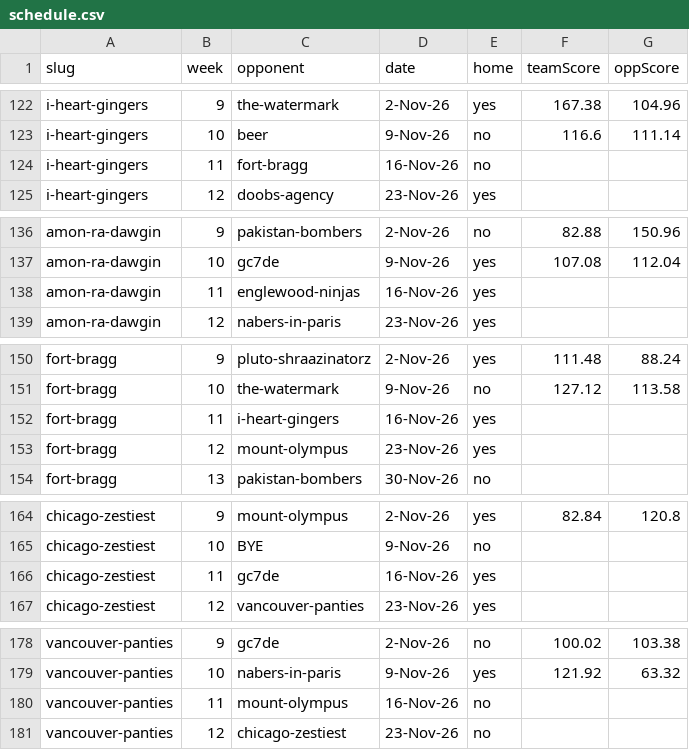
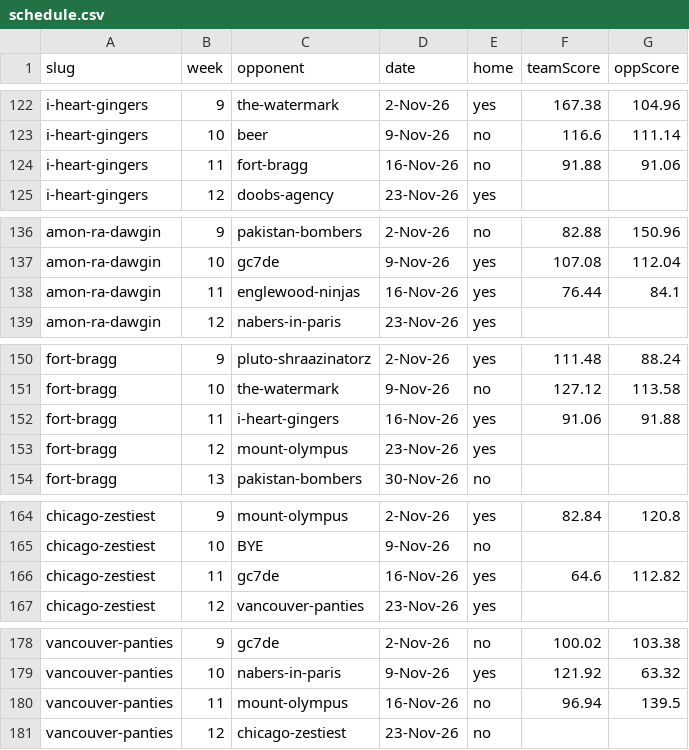
Before and after one commit to Scav-game/MakeFantasyGreatAgain, a CSV file: data/schedule.csv, drawn as a sheet; only a part is shown, gaps mark what is left out; the diff covers the shown part only.

```diff
--- a/data/schedule.csv
+++ b/data/schedule.csv
@@ -123,3 +123,3 @@ i-heart-gingers,9,the-watermark,2-Nov-26,yes,167.38,104.96
 i-heart-gingers,10,beer,9-Nov-26,no,116.6,111.14
-i-heart-gingers,11,fort-bragg,16-Nov-26,no,,
+i-heart-gingers,11,fort-bragg,16-Nov-26,no,91.88,91.06
 i-heart-gingers,12,doobs-agency,23-Nov-26,yes,,
@@ -137,3 +137,3 @@ amon-ra-dawgin,9,pakistan-bombers,2-Nov-26,no,82.88,150.96
 amon-ra-dawgin,10,gc7de,9-Nov-26,yes,107.08,112.04
-amon-ra-dawgin,11,englewood-ninjas,16-Nov-26,yes,,
+amon-ra-dawgin,11,englewood-ninjas,16-Nov-26,yes,76.44,84.1
 amon-ra-dawgin,12,nabers-in-paris,23-Nov-26,yes,,
@@ -151,3 +151,3 @@ fort-bragg,9,pluto-shraazinatorz,2-Nov-26,yes,111.48,88.24
 fort-bragg,10,the-watermark,9-Nov-26,no,127.12,113.58
-fort-bragg,11,i-heart-gingers,16-Nov-26,yes,,
+fort-bragg,11,i-heart-gingers,16-Nov-26,yes,91.06,91.88
 fort-bragg,12,mount-olympus,23-Nov-26,yes,,
@@ -165,3 +165,3 @@ chicago-zestiest,9,mount-olympus,2-Nov-26,yes,82.84,120.8
 chicago-zestiest,10,BYE,9-Nov-26,no,,
-chicago-zestiest,11,gc7de,16-Nov-26,yes,,
+chicago-zestiest,11,gc7de,16-Nov-26,yes,64.6,112.82
 chicago-zestiest,12,vancouver-panties,23-Nov-26,yes,,
@@ -179,3 +179,3 @@ vancouver-panties,9,gc7de,2-Nov-26,no,100.02,103.38
 vancouver-panties,10,nabers-in-paris,9-Nov-26,yes,121.92,63.32
-vancouver-panties,11,mount-olympus,16-Nov-26,no,,
+vancouver-panties,11,mount-olympus,16-Nov-26,no,96.94,139.5
 vancouver-panties,12,chicago-zestiest,23-Nov-26,no,,
```
Also changed, not shown: 10 edited cells elsewhere in this file.
